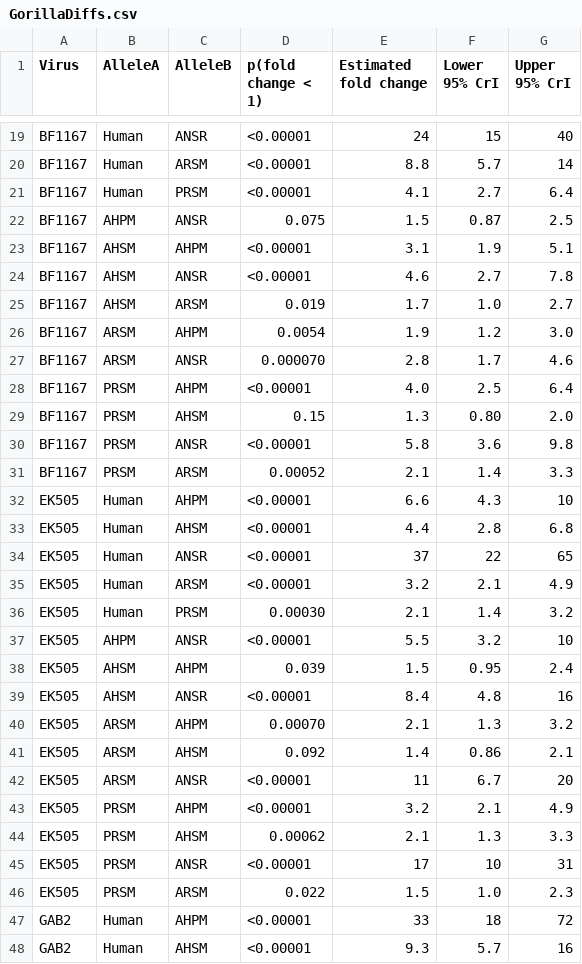
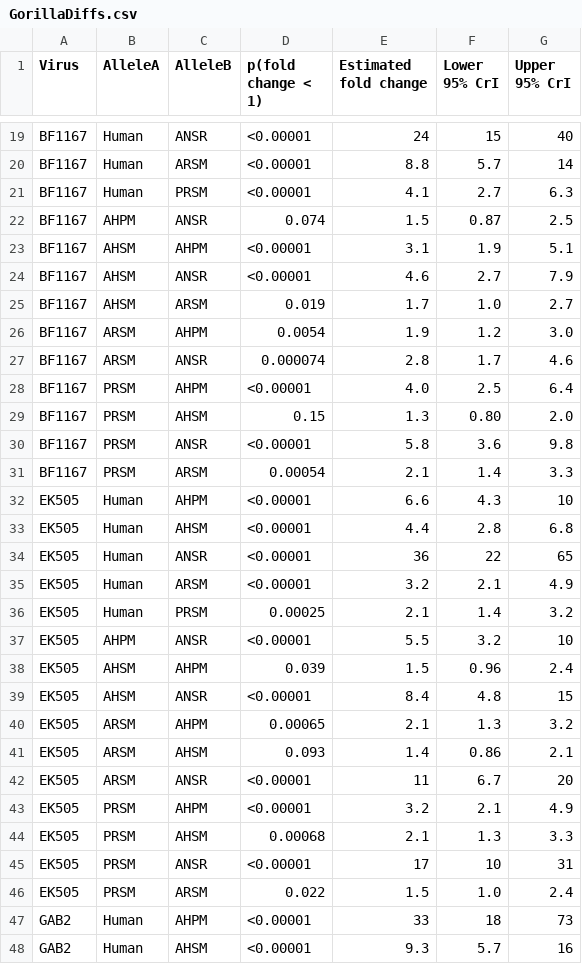
Before and after one commit to sherrillmix/primateCD4, a CSV file: exampleOut/GorillaDiffs.csv, drawn as a sheet; only a part is shown, gaps mark what is left out; the diff covers the shown part only.

Commit message:
Add example output

```diff
--- a/exampleOut/GorillaDiffs.csv
+++ b/exampleOut/GorillaDiffs.csv
@@ -20,9 +20,9 @@
 "BF1167","Human","ARSM","<0.00001","8.8","5.7","14"
-"BF1167","Human","PRSM","<0.00001","4.1","2.7","6.4"
-"BF1167","AHPM","ANSR","0.075","1.5","0.87","2.5"
+"BF1167","Human","PRSM","<0.00001","4.1","2.7","6.3"
+"BF1167","AHPM","ANSR","0.074","1.5","0.87","2.5"
 "BF1167","AHSM","AHPM","<0.00001","3.1","1.9","5.1"
-"BF1167","AHSM","ANSR","<0.00001","4.6","2.7","7.8"
+"BF1167","AHSM","ANSR","<0.00001","4.6","2.7","7.9"
 "BF1167","AHSM","ARSM","0.019","1.7","1.0","2.7"
 "BF1167","ARSM","AHPM","0.0054","1.9","1.2","3.0"
-"BF1167","ARSM","ANSR","0.000070","2.8","1.7","4.6"
+"BF1167","ARSM","ANSR","0.000074","2.8","1.7","4.6"
 "BF1167","PRSM","AHPM","<0.00001","4.0","2.5","6.4"
@@ -30,19 +30,19 @@
 "BF1167","PRSM","ANSR","<0.00001","5.8","3.6","9.8"
-"BF1167","PRSM","ARSM","0.00052","2.1","1.4","3.3"
+"BF1167","PRSM","ARSM","0.00054","2.1","1.4","3.3"
 "EK505","Human","AHPM","<0.00001","6.6","4.3","10"
 "EK505","Human","AHSM","<0.00001","4.4","2.8","6.8"
-"EK505","Human","ANSR","<0.00001","37","22","65"
+"EK505","Human","ANSR","<0.00001","36","22","65"
 "EK505","Human","ARSM","<0.00001","3.2","2.1","4.9"
-"EK505","Human","PRSM","0.00030","2.1","1.4","3.2"
+"EK505","Human","PRSM","0.00025","2.1","1.4","3.2"
 "EK505","AHPM","ANSR","<0.00001","5.5","3.2","10"
-"EK505","AHSM","AHPM","0.039","1.5","0.95","2.4"
-"EK505","AHSM","ANSR","<0.00001","8.4","4.8","16"
-"EK505","ARSM","AHPM","0.00070","2.1","1.3","3.2"
-"EK505","ARSM","AHSM","0.092","1.4","0.86","2.1"
+"EK505","AHSM","AHPM","0.039","1.5","0.96","2.4"
+"EK505","AHSM","ANSR","<0.00001","8.4","4.8","15"
+"EK505","ARSM","AHPM","0.00065","2.1","1.3","3.2"
+"EK505","ARSM","AHSM","0.093","1.4","0.86","2.1"
 "EK505","ARSM","ANSR","<0.00001","11","6.7","20"
 "EK505","PRSM","AHPM","<0.00001","3.2","2.1","4.9"
-"EK505","PRSM","AHSM","0.00062","2.1","1.3","3.3"
+"EK505","PRSM","AHSM","0.00068","2.1","1.3","3.3"
 "EK505","PRSM","ANSR","<0.00001","17","10","31"
-"EK505","PRSM","ARSM","0.022","1.5","1.0","2.3"
-"GAB2","Human","AHPM","<0.00001","33","18","72"
+"EK505","PRSM","ARSM","0.022","1.5","1.0","2.4"
+"GAB2","Human","AHPM","<0.00001","33","18","73"
 "GAB2","Human","AHSM","<0.00001","9.3","5.7","16"
```
Also changed, not shown: 106 edited cells elsewhere in this file, exampleOut/BonoboDiffs.csv, exampleOut/N15T.csv, 1 other file.
